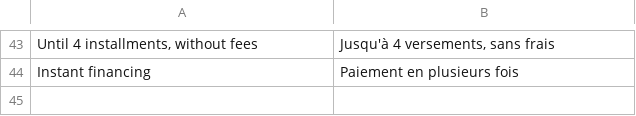
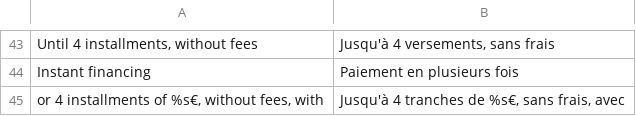
Before and after one commit to pagantis/magento-2X, a CSV file: i18n/fr_FR.csv, drawn as a sheet; only a part is shown, gaps mark what is left out.

```diff
--- a/i18n/fr_FR.csv
+++ b/i18n/fr_FR.csv
@@ -44 +44,2 @@
 "Instant financing", "Paiement en plusieurs fois"
+"or 4 installments of %s€, without fees, with ", "Jusqu'à 4 tranches de %s€, sans frais, avec "
```
Also changed, not shown: i18n/es_ES.csv, i18n/it_IT.csv, 2 other files.
